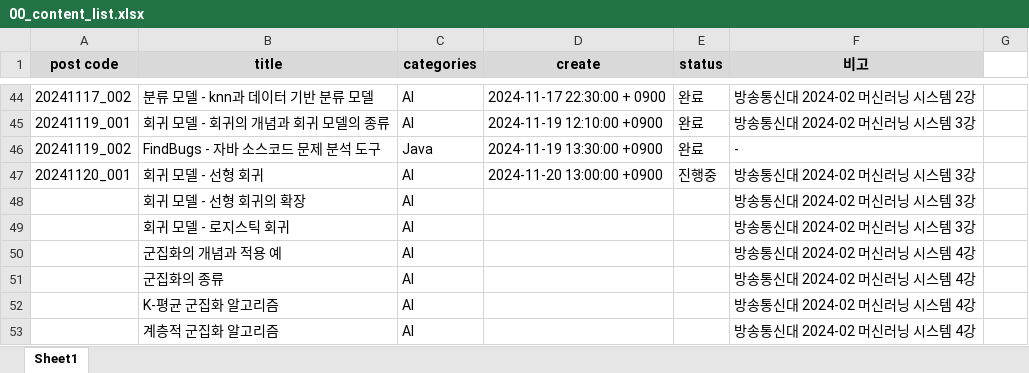
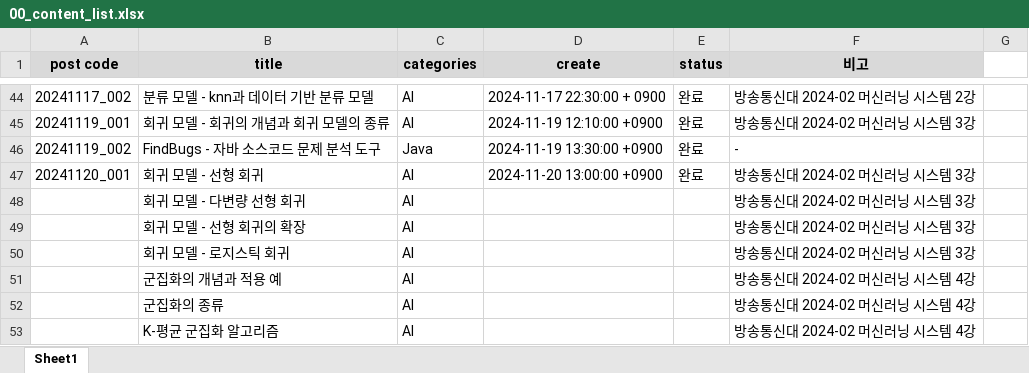
Before and after one commit to whdrns2013/whdrns2013.github.io, an Excel workbook: assets/xlsx/00_content_list.xlsx, sheet Sheet1, drawn as a sheet; only a part is shown, gaps mark what is left out; the shorter side is filled out with more unchanged rows; values as stored, in another font and other column widths than the file's, no borders; the diff names each change by its address in the sheet, - before the commit and + after, or states it on an @@ line.

```diff
--- a/assets/xlsx/00_content_list.xlsx (sheet Sheet1)
+++ b/assets/xlsx/00_content_list.xlsx (sheet Sheet1)
-E47 (status): 진행중
+E47 (status): 완료
+row 48:  | 회귀 모델 - 다변량 선형 회귀 | AI |  |  | 방송통신대 2024-02 머신러닝 시스템 3강
```
Also changed, not shown: assets/xlsx/선형회귀최적함수도출.xlsx, 3 other files.
